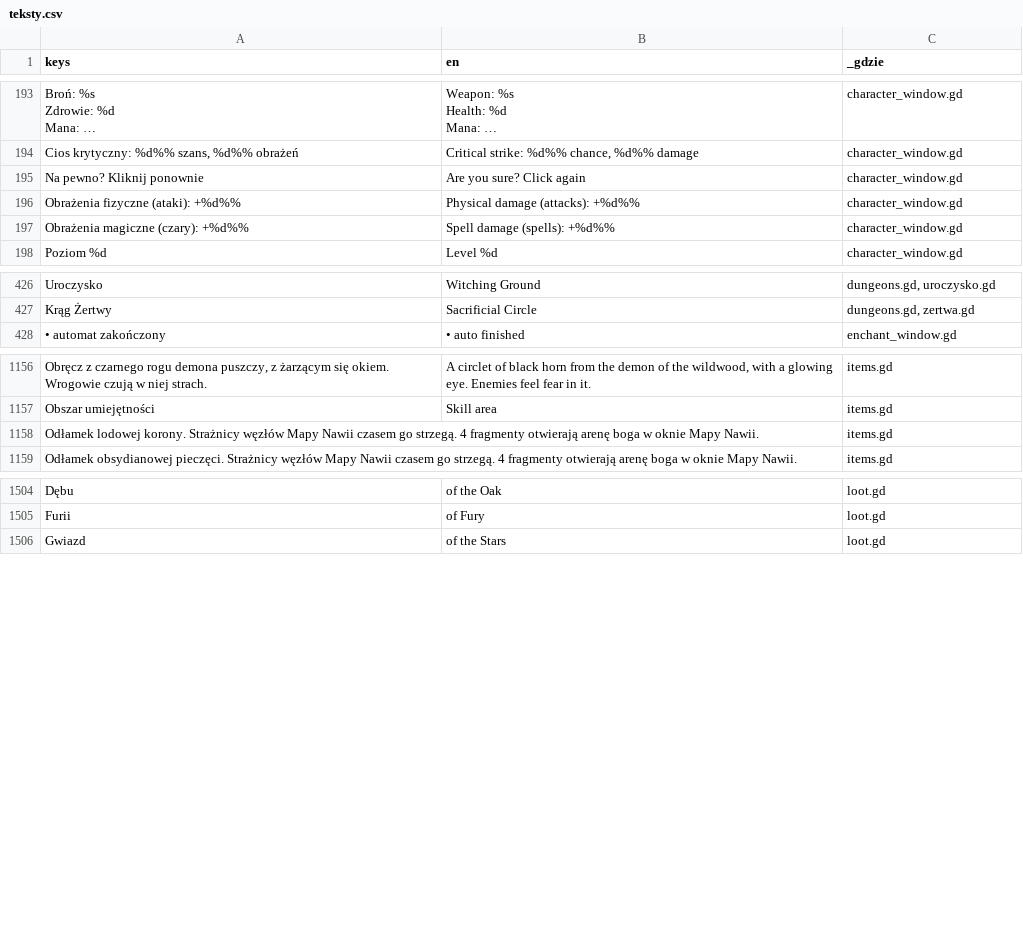
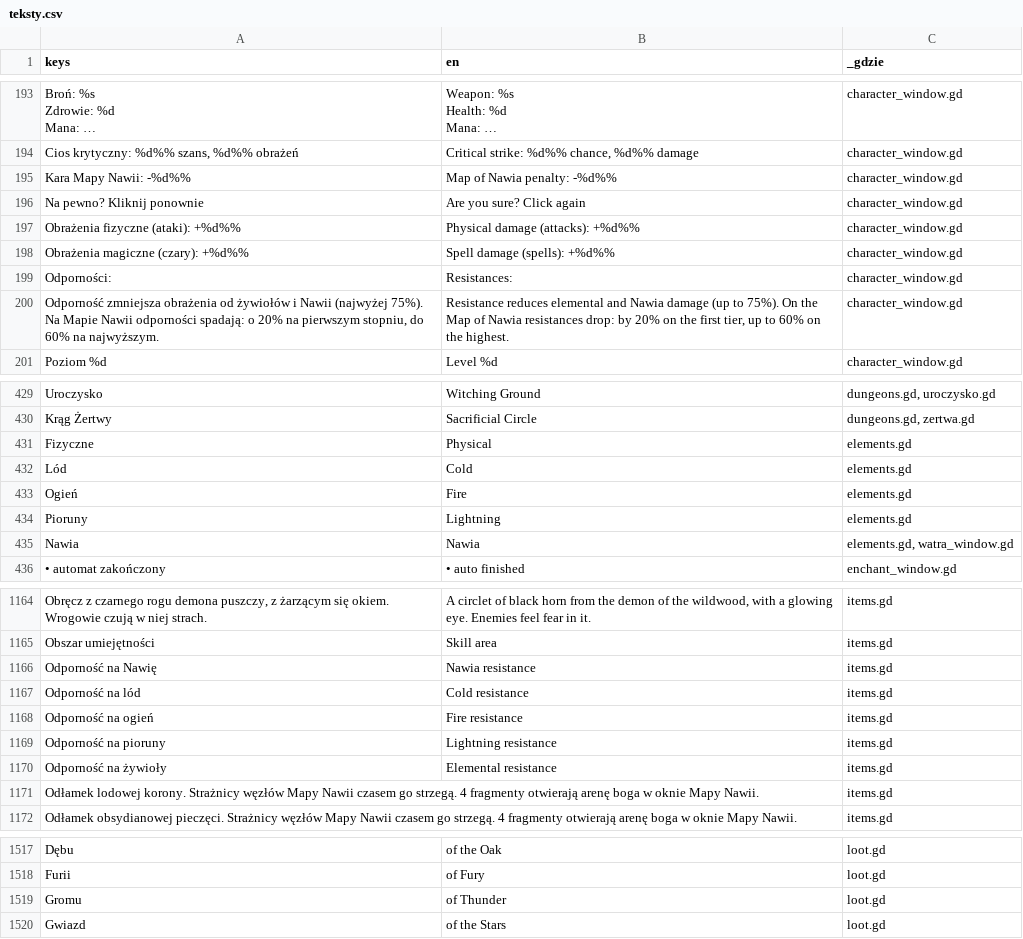
Before and after one commit to slota145/Watra, a CSV file: translations/teksty.csv, drawn as a sheet; only a part is shown, gaps mark what is left out; long unchanged cells end in …; the diff covers the shown part only; the diff names each change by its address in the sheet, - before the commit and + after, or states it on an @@ line.

```diff
--- a/translations/teksty.csv
+++ b/translations/teksty.csv
+row 195: Kara Mapy Nawii: -%d%% | Map of Nawia penalty: -%d%% | character_window.gd
+row 199: Odporności: | Resistances: | character_window.gd
+row 200: Odporność zmniejsza obrażenia od żywiołów i Nawii (najwyżej 75%). Na Mapie Nawii odporności spadają: o 20% na pierwszym stopniu, do 60% na najwyższym. | Resistance reduces elemental and Nawia damage (up to 75%). On the Map of Nawia resistances drop: by 20% on the first tier, up to 60% on the highest. | character_window.gd
+row 431: Fizyczne | Physical | elements.gd
+row 432: Lód | Cold | elements.gd
+row 433: Ogień | Fire | elements.gd
+row 434: Pioruny | Lightning | elements.gd
+row 435: Nawia | Nawia | elements.gd, watra_window.gd
+row 1166: Odporność na Nawię | Nawia resistance | items.gd
+row 1167: Odporność na lód | Cold resistance | items.gd
+row 1168: Odporność na ogień | Fire resistance | items.gd
+row 1169: Odporność na pioruny | Lightning resistance | items.gd
+row 1170: Odporność na żywioły | Elemental resistance | items.gd
+row 1519: Gromu | of Thunder | loot.gd
```
Also changed, not shown: 4 added rows and 1 removed row elsewhere in this file, 34 other files.
